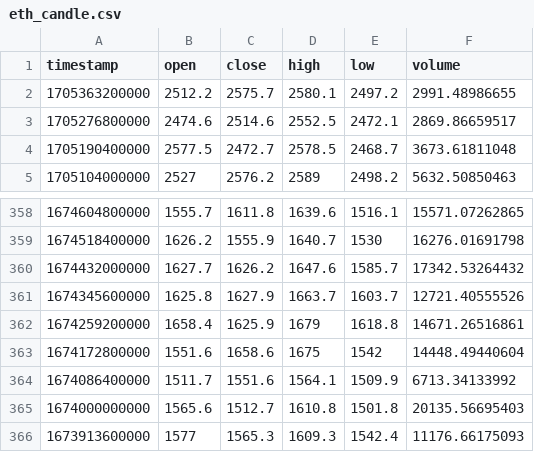
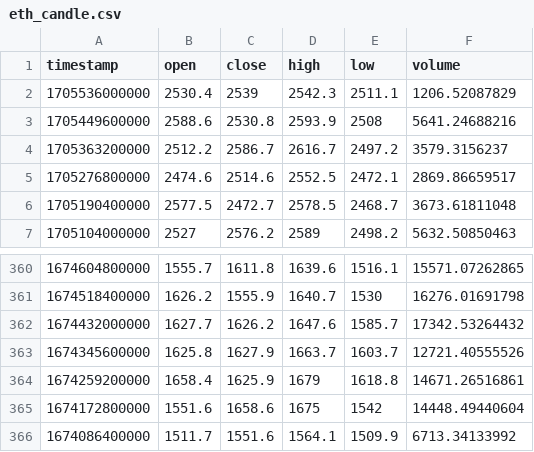
Before and after one commit to ghovhannesVM/CryptoMarketAnalysis, a CSV file: data/candles/eth_candle.csv (was candles/eth_candle.csv), drawn as a sheet; only a part is shown, gaps mark what is left out.

```diff
--- a/candles/eth_candle.csv
+++ b/data/candles/eth_candle.csv
@@ -1,3 +1,5 @@
 timestamp,open,close,high,low,volume
-1705363200000,2512.2,2575.7,2580.1,2497.2,2991.48986655
+1705536000000,2530.4,2539,2542.3,2511.1,1206.52087829
+1705449600000,2588.6,2530.8,2593.9,2508,5641.24688216
+1705363200000,2512.2,2586.7,2616.7,2497.2,3579.3156237
 1705276800000,2474.6,2514.6,2552.5,2472.1,2869.86659517
@@ -364,3 +366 @@ timestamp,open,close,high,low,volume
 1674086400000,1511.7,1551.6,1564.1,1509.9,6713.34133992
-1674000000000,1565.6,1512.7,1610.8,1501.8,20135.56695403
-1673913600000,1577,1565.3,1609.3,1542.4,11176.66175093
```
Also changed, not shown: data/candles/ada_candle.csv, data/candles/btc_candle.csv, 26 other files.
